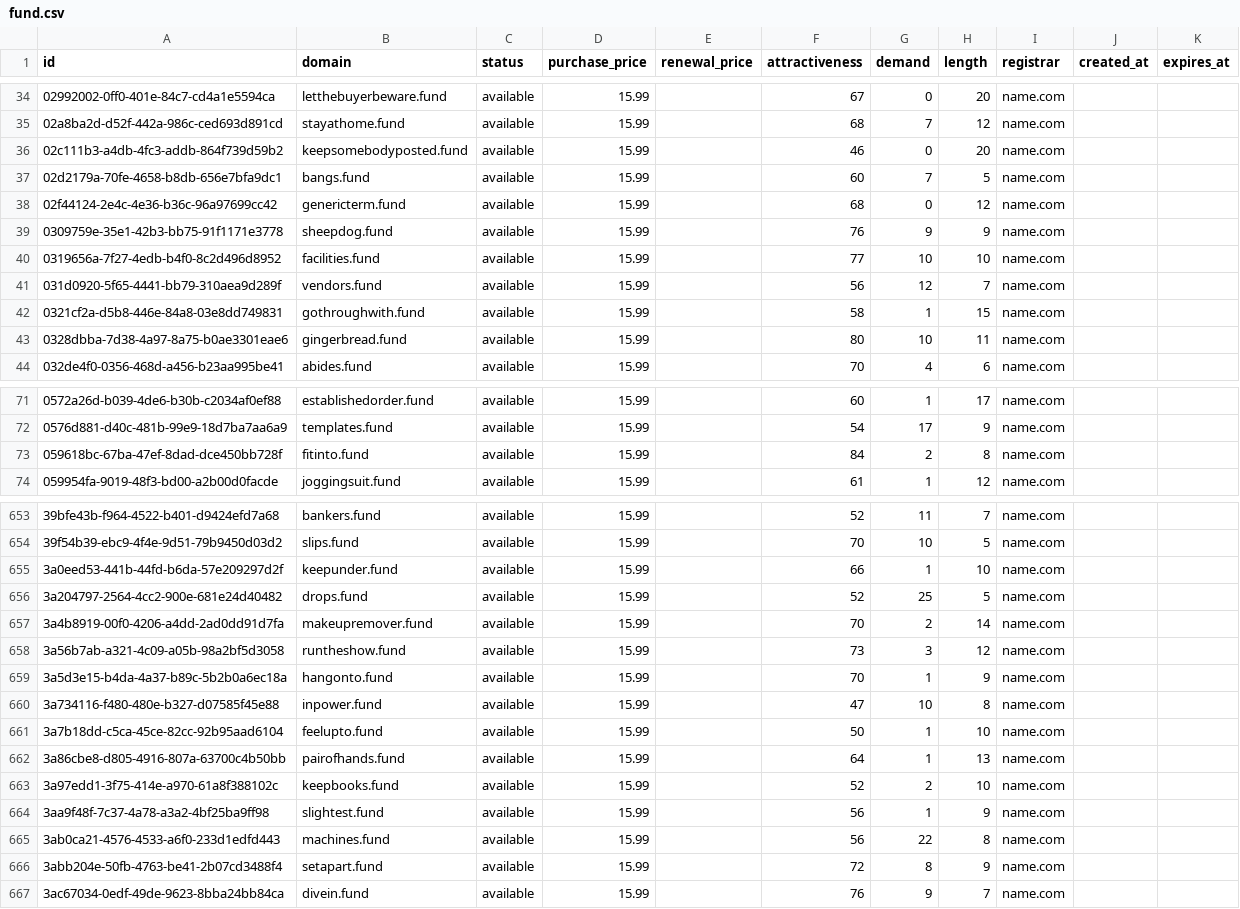
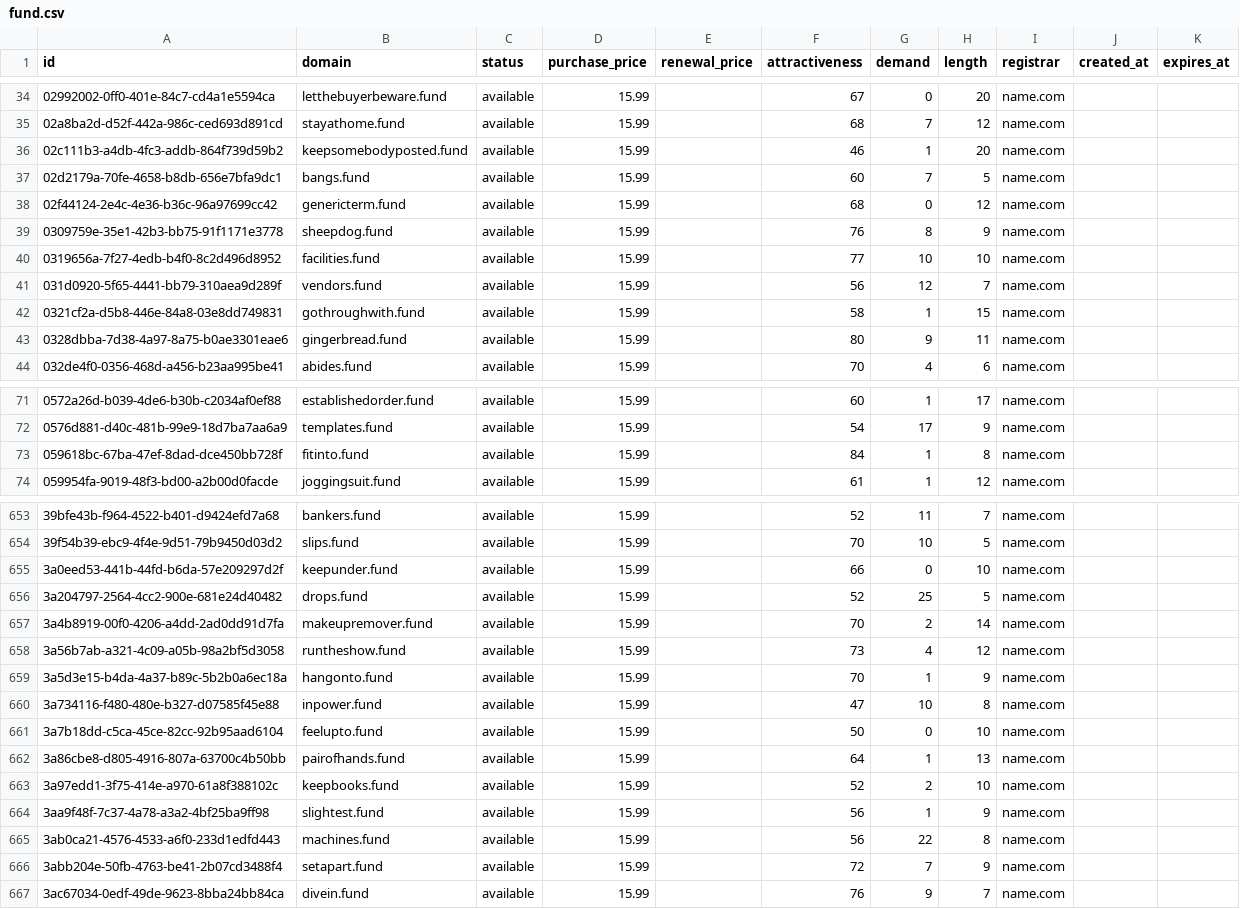
Before and after one commit to UniqueDomains/fund-oneword-domains, a CSV file: fund.csv, drawn as a sheet; only a part is shown, gaps mark what is left out; the diff covers the shown part only.

```diff
--- a/fund.csv
+++ b/fund.csv
@@ -35,6 +35,6 @@ id,domain,status,purchase_price,renewal_price,attractiveness,demand,length,regis
 02a8ba2d-d52f-442a-986c-ced693d891cd,stayathome.fund,available,15.99,,68,7,12,name.com,,
-02c111b3-a4db-4fc3-addb-864f739d59b2,keepsomebodyposted.fund,available,15.99,,46,0,20,name.com,,
+02c111b3-a4db-4fc3-addb-864f739d59b2,keepsomebodyposted.fund,available,15.99,,46,1,20,name.com,,
 02d2179a-70fe-4658-b8db-656e7bfa9dc1,bangs.fund,available,15.99,,60,7,5,name.com,,
 02f44124-2e4c-4e36-b36c-96a97699cc42,genericterm.fund,available,15.99,,68,0,12,name.com,,
-0309759e-35e1-42b3-bb75-91f1171e3778,sheepdog.fund,available,15.99,,76,9,9,name.com,,
+0309759e-35e1-42b3-bb75-91f1171e3778,sheepdog.fund,available,15.99,,76,8,9,name.com,,
 0319656a-7f27-4edb-b4f0-8c2d496d8952,facilities.fund,available,15.99,,77,10,10,name.com,,
@@ -42,3 +42,3 @@ id,domain,status,purchase_price,renewal_price,attractiveness,demand,length,regis
 0321cf2a-d5b8-446e-84a8-03e8dd749831,gothroughwith.fund,available,15.99,,58,1,15,name.com,,
-0328dbba-7d38-4a97-8a75-b0ae3301eae6,gingerbread.fund,available,15.99,,80,10,11,name.com,,
+0328dbba-7d38-4a97-8a75-b0ae3301eae6,gingerbread.fund,available,15.99,,80,9,11,name.com,,
 032de4f0-0356-468d-a456-b23aa995be41,abides.fund,available,15.99,,70,4,6,name.com,,
@@ -72,3 +72,3 @@ id,domain,status,purchase_price,renewal_price,attractiveness,demand,length,regis
 0576d881-d40c-481b-99e9-18d7ba7aa6a9,templates.fund,available,15.99,,54,17,9,name.com,,
-059618bc-67ba-47ef-8dad-dce450bb728f,fitinto.fund,available,15.99,,84,2,8,name.com,,
+059618bc-67ba-47ef-8dad-dce450bb728f,fitinto.fund,available,15.99,,84,1,8,name.com,,
 059954fa-9019-48f3-bd00-a2b00d0facde,joggingsuit.fund,available,15.99,,61,1,12,name.com,,
@@ -654,9 +654,9 @@ id,domain,status,purchase_price,renewal_price,attractiveness,demand,length,regis
 39f54b39-ebc9-4f4e-9d51-79b9450d03d2,slips.fund,available,15.99,,70,10,5,name.com,,
-3a0eed53-441b-44fd-b6da-57e209297d2f,keepunder.fund,available,15.99,,66,1,10,name.com,,
+3a0eed53-441b-44fd-b6da-57e209297d2f,keepunder.fund,available,15.99,,66,0,10,name.com,,
 3a204797-2564-4cc2-900e-681e24d40482,drops.fund,available,15.99,,52,25,5,name.com,,
 3a4b8919-00f0-4206-a4dd-2ad0dd91d7fa,makeupremover.fund,available,15.99,,70,2,14,name.com,,
-3a56b7ab-a321-4c09-a05b-98a2bf5d3058,runtheshow.fund,available,15.99,,73,3,12,name.com,,
+3a56b7ab-a321-4c09-a05b-98a2bf5d3058,runtheshow.fund,available,15.99,,73,4,12,name.com,,
 3a5d3e15-b4da-4a37-b89c-5b2b0a6ec18a,hangonto.fund,available,15.99,,70,1,9,name.com,,
 3a734116-f480-480e-b327-d07585f45e88,inpower.fund,available,15.99,,47,10,8,name.com,,
-3a7b18dd-c5ca-45ce-82cc-92b95aad6104,feelupto.fund,available,15.99,,50,1,10,name.com,,
+3a7b18dd-c5ca-45ce-82cc-92b95aad6104,feelupto.fund,available,15.99,,50,0,10,name.com,,
 3a86cbe8-d805-4916-807a-63700c4b50bb,pairofhands.fund,available,15.99,,64,1,13,name.com,,
@@ -665,3 +665,3 @@ id,domain,status,purchase_price,renewal_price,attractiveness,demand,length,regis
 3ab0ca21-4576-4533-a6f0-233d1edfd443,machines.fund,available,15.99,,56,22,8,name.com,,
-3abb204e-50fb-4763-be41-2b07cd3488f4,setapart.fund,available,15.99,,72,8,9,name.com,,
+3abb204e-50fb-4763-be41-2b07cd3488f4,setapart.fund,available,15.99,,72,7,9,name.com,,
 3ac67034-0edf-49de-9623-8bba24bb84ca,divein.fund,available,15.99,,76,9,7,name.com,,
```
Also changed, not shown: 54 edited cells elsewhere in this file, 4 other files.
